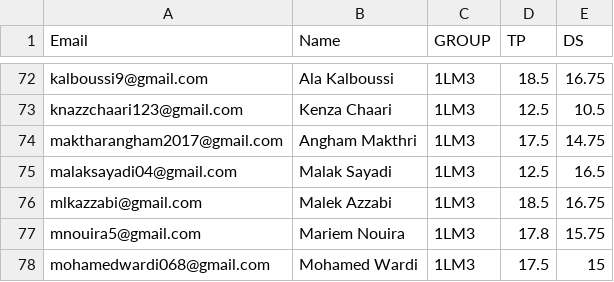
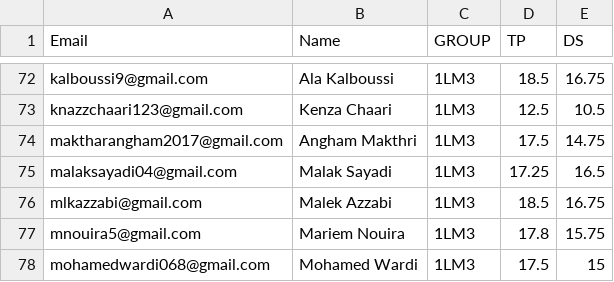
Before and after one commit to nevermind78/DATALM, a CSV file: notes.csv, drawn as a sheet; only a part is shown, gaps mark what is left out.

Commit message:
Update notes.csv

```diff
--- a/notes.csv
+++ b/notes.csv
@@ -74,3 +74,3 @@ knazzchaari123@gmail.com,Kenza Chaari,1LM3,12.5,10.5
 maktharangham2017@gmail.com,Angham Makthri,1LM3,17.5,14.75
-malaksayadi04@gmail.com,Malak Sayadi,1LM3,12.5,16.5
+malaksayadi04@gmail.com,Malak Sayadi,1LM3,17.25,16.5
 mlkazzabi@gmail.com,Malek Azzabi,1LM3,18.5,16.75
```
